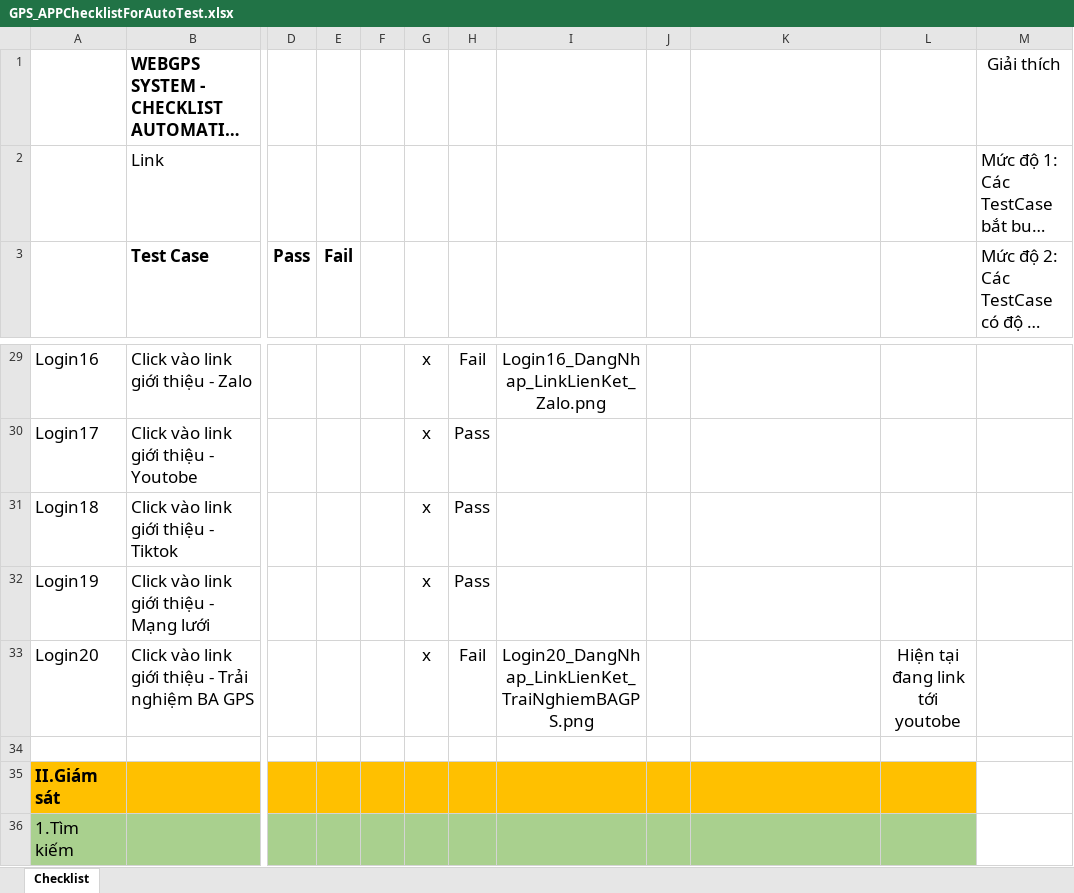
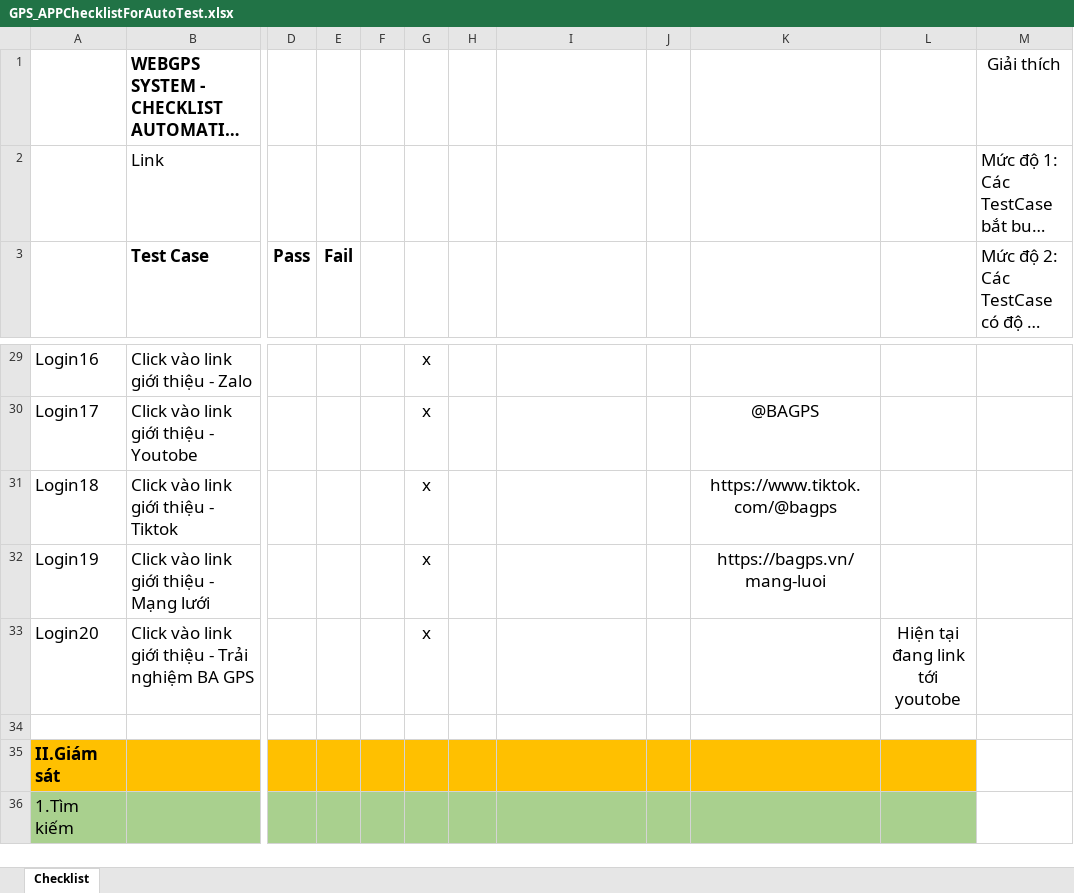
Before and after one commit to truongvck3313/BA_GPS_APP, an Excel workbook: GPS_APPChecklistForAutoTest.xlsx, sheet Checklist, drawn as a sheet; only a part is shown, gaps mark what is left out; long unchanged cells end in …; values as stored, in another font and other column widths than the file's, no borders; charts and pictures not drawn; the diff covers the shown part only; the diff names each change by its address in the sheet, - before the commit and + after, or states it on an @@ line.

```diff
--- a/GPS_APPChecklistForAutoTest.xlsx (sheet Checklist)
+++ b/GPS_APPChecklistForAutoTest.xlsx (sheet Checklist)
-H29: Fail
+H29: (empty)
-I29: Login16_DangNhap_LinkLienKet_Zalo.png
+I29: (empty)
-H30:H32: Pass
+H30:H32: (empty)
-K30: (empty)
+K30: @BAGPS
-K31: (empty)
+K31: https://www.tiktok.com/@bagps
-K32: (empty)
+K32: https://bagps.vn/mang-luoi
-H33: Fail
+H33: (empty)
-I33: Login20_DangNhap_LinkLienKet_TraiNghiemBAGPS.png
+I33: (empty)
```
Also changed, not shown: 58 added rows, 14 removed rows, 252 edited cells, cell formats and merged cells elsewhere in this sheet, charts or pictures, bangluudulieu_tamthoiapp.xlsx, 11 other files.
